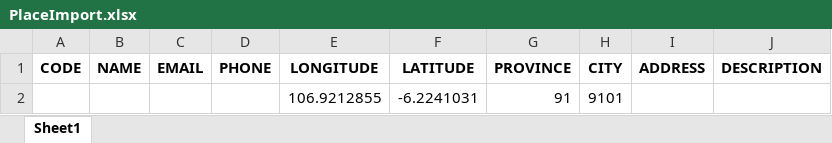
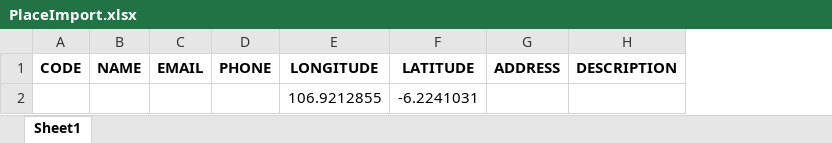
Before and after one commit to sadatech/tns_sc, an Excel workbook: public/assets/PlaceImport.xlsx, sheet Sheet1, drawn as a sheet; values as stored, in another font and other column widths than the file's, no borders; the diff names each change by its address in the sheet, - before the commit and + after, or states it on an @@ line.

```diff
--- a/public/assets/PlaceImport.xlsx (sheet Sheet1)
+++ b/public/assets/PlaceImport.xlsx (sheet Sheet1)
-column G (PROVINCE), row 2: 91
-column H (CITY), row 2: 9101
```
Also changed, not shown: 16 other files.
